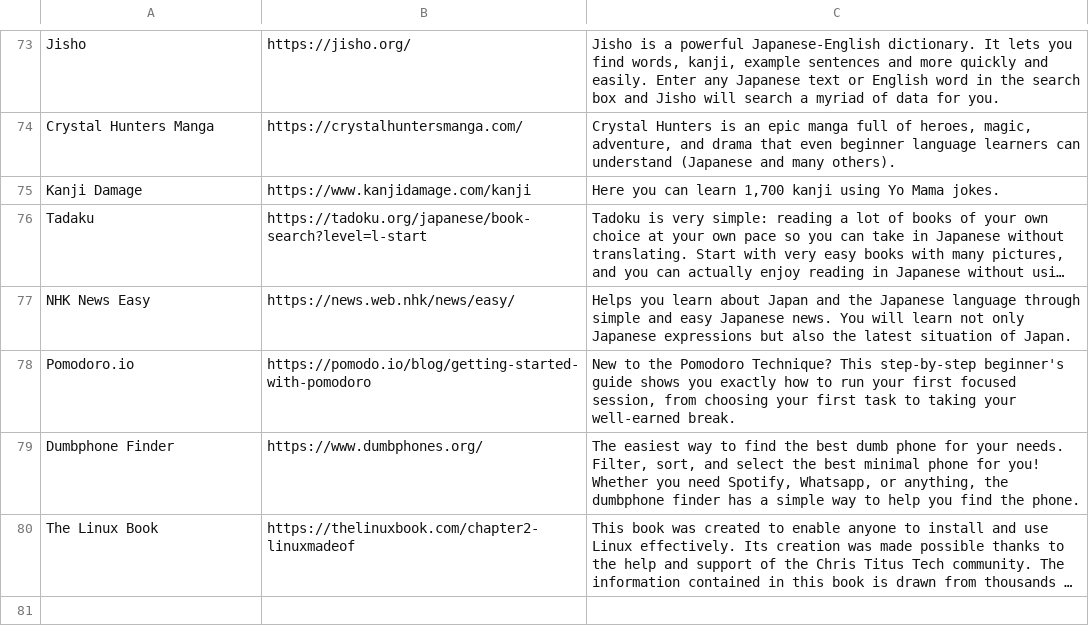
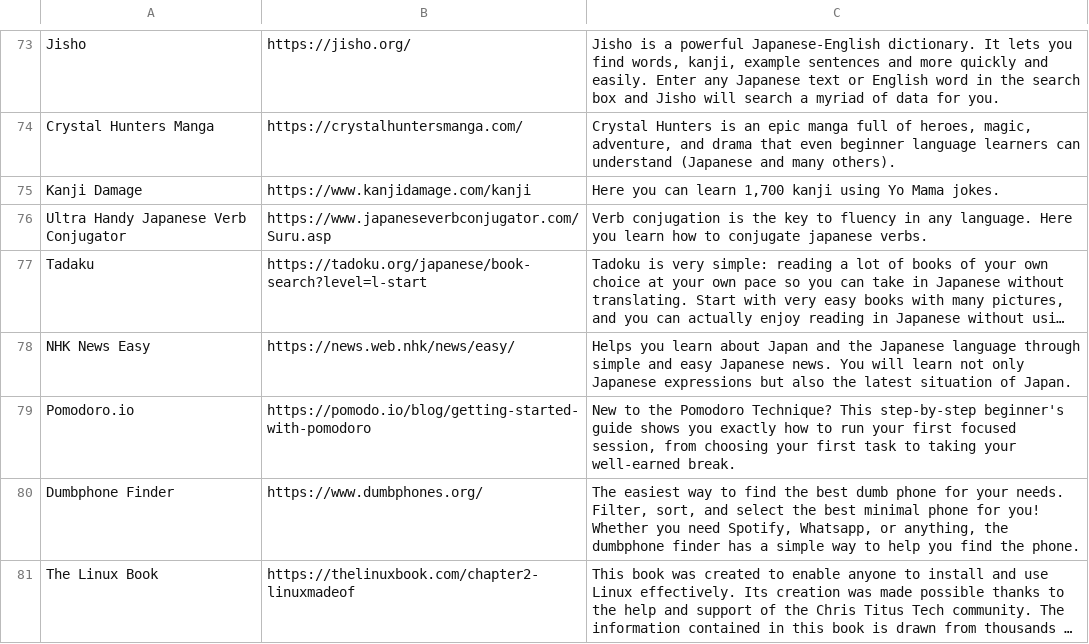
Before and after one commit to levitaes/levitaes-site, a CSV file: csv/internet-entries.csv, drawn as a sheet; only a part is shown, gaps mark what is left out; long unchanged cells end in …; the diff names each change by its address in the sheet, - before the commit and + after, or states it on an @@ line.

Commit message:
add japan verb conjugator

```diff
--- a/csv/internet-entries.csv
+++ b/csv/internet-entries.csv
+row 76: Ultra Handy Japanese Verb Conjugator | https://www.japaneseverbconjugator.com/Suru.asp | Verb conjugation is the key to fluency in any language. Here you learn how to conjugate japanese verbs.
```
